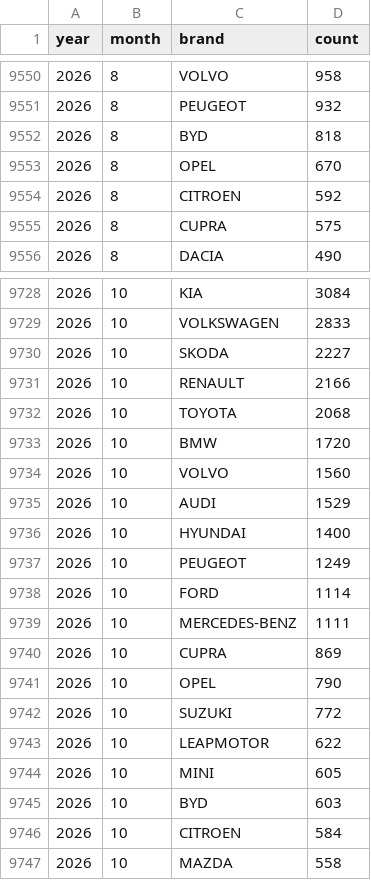
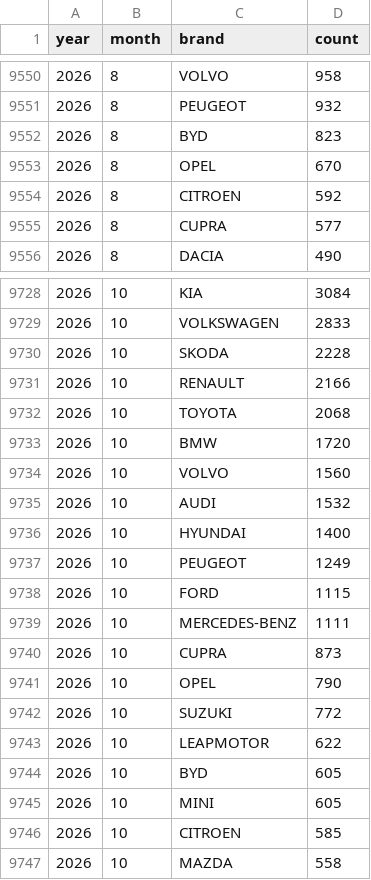
Before and after one commit to bowardzhang/VRS, a CSV file: data/Netherlands/rdw_monthly_brands.csv, drawn as a sheet; only a part is shown, gaps mark what is left out; the diff covers the shown part only.

```diff
--- a/data/Netherlands/rdw_monthly_brands.csv
+++ b/data/Netherlands/rdw_monthly_brands.csv
@@ -9551,6 +9551,6 @@ year,month,brand,count
 2026,8,PEUGEOT,932
-2026,8,BYD,818
+2026,8,BYD,823
 2026,8,OPEL,670
 2026,8,CITROEN,592
-2026,8,CUPRA,575
+2026,8,CUPRA,577
 2026,8,DACIA,490
@@ -9729,3 +9729,3 @@ year,month,brand,count
 2026,10,VOLKSWAGEN,2833
-2026,10,SKODA,2227
+2026,10,SKODA,2228
 2026,10,RENAULT,2166
@@ -9734,8 +9734,8 @@ year,month,brand,count
 2026,10,VOLVO,1560
-2026,10,AUDI,1529
+2026,10,AUDI,1532
 2026,10,HYUNDAI,1400
 2026,10,PEUGEOT,1249
-2026,10,FORD,1114
+2026,10,FORD,1115
 2026,10,MERCEDES-BENZ,1111
-2026,10,CUPRA,869
+2026,10,CUPRA,873
 2026,10,OPEL,790
@@ -9743,5 +9743,5 @@ year,month,brand,count
 2026,10,LEAPMOTOR,622
+2026,10,BYD,605
 2026,10,MINI,605
-2026,10,BYD,603
-2026,10,CITROEN,584
+2026,10,CITROEN,585
 2026,10,MAZDA,558
```
Also changed, not shown: 11 edited cells elsewhere in this file, data/Netherlands/rdw_body_monthly.csv, data/Netherlands/rdw_models.csv, 11 other files.
